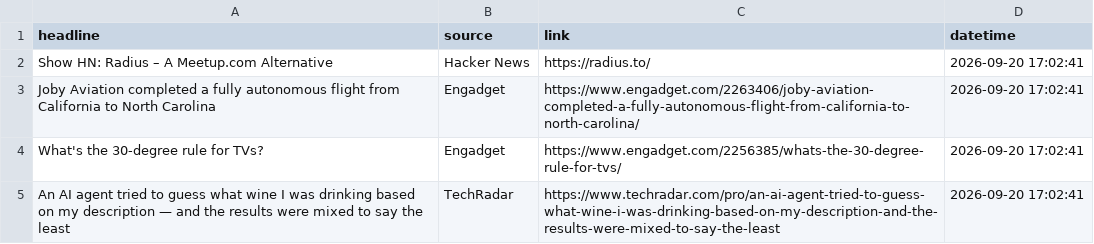
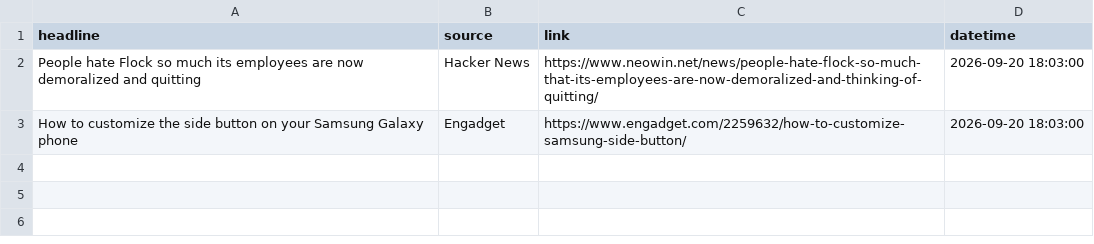
Before and after one commit to Karen2007/Tech-News-Sentiment, a CSV file: tech_sentiment_data.csv, drawn as a sheet.

```diff
--- a/tech_sentiment_data.csv
+++ b/tech_sentiment_data.csv
@@ -1,5 +1,3 @@
 headline,source,link,datetime
-Show HN: Radius – A Meetup.com Alternative,Hacker News,https://radius.to/,2026-09-20 17:02:41
-Joby Aviation completed a fully autonomous flight from California to North Carolina,Engadget,https://www.engadget.com/2263406/joby-aviation-completed-a-fully-autonomous-flight-from-california-to-north-carolina/,2026-09-20 17:02:41
-What's the 30-degree rule for TVs?,Engadget,https://www.engadget.com/2256385/whats-the-30-degree-rule-for-tvs/,2026-09-20 17:02:41
-An AI agent tried to guess what wine I was drinking based on my description — and the results were mixed to say the least,TechRadar,https://www.techradar.com/pro/an-ai-agent-tried-to-guess-what-wine-i-was-drinking-based-on-my-description-and-the-results-were-mixed-to-say-the-least,2026-09-20 17:02:41
+People hate Flock so much its employees are now demoralized and quitting,Hacker News,https://www.neowin.net/news/people-hate-flock-so-much-that-its-employees-are-now-demoralized-and-thinking-of-quitting/,2026-09-20 18:03:00
+How to customize the side button on your Samsung Galaxy phone,Engadget,https://www.engadget.com/2259632/how-to-customize-samsung-side-button/,2026-09-20 18:03:00
```
Also changed, not shown: sentiment_index_history.csv, 1 other file.
